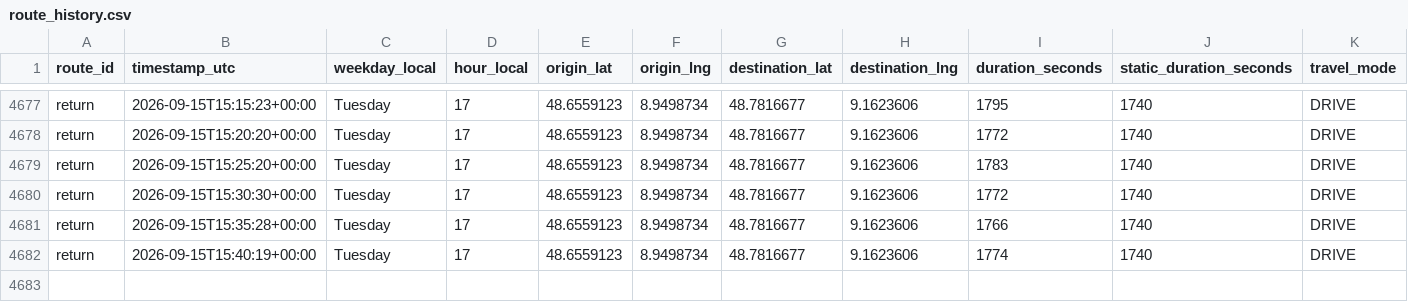
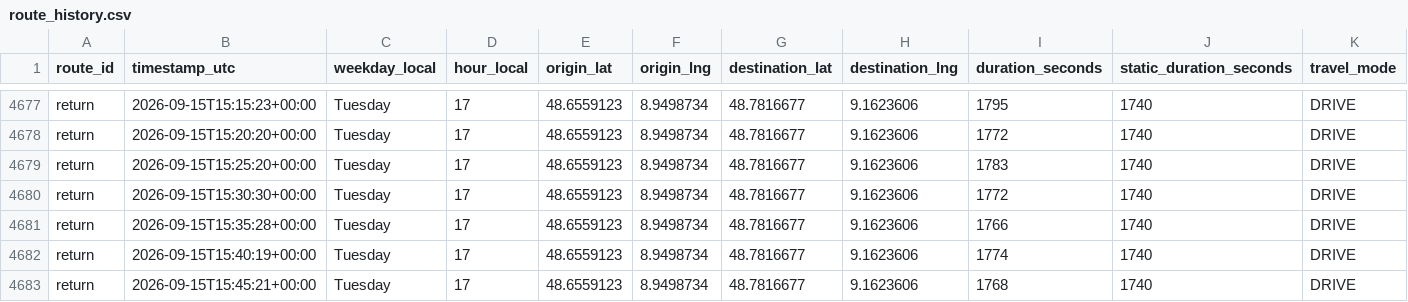
Before and after one commit to ltacke/maps-route-statistics, a CSV file: data/route_history.csv, drawn as a sheet; only a part is shown, gaps mark what is left out; rows hold the shown columns only; the diff names each change by its address in the sheet, - before the commit and + after, or states it on an @@ line.

```diff
--- a/data/route_history.csv
+++ b/data/route_history.csv
+row 4683: return | 2026-09-15T15:45:21+00:00 | Tuesday | 17 | 48.6559123 | 8.9498734 | 48.7816677 | 9.1623606 | 1768 | 1740 | DRIVE
```
Also changed, not shown: 1 other file.
